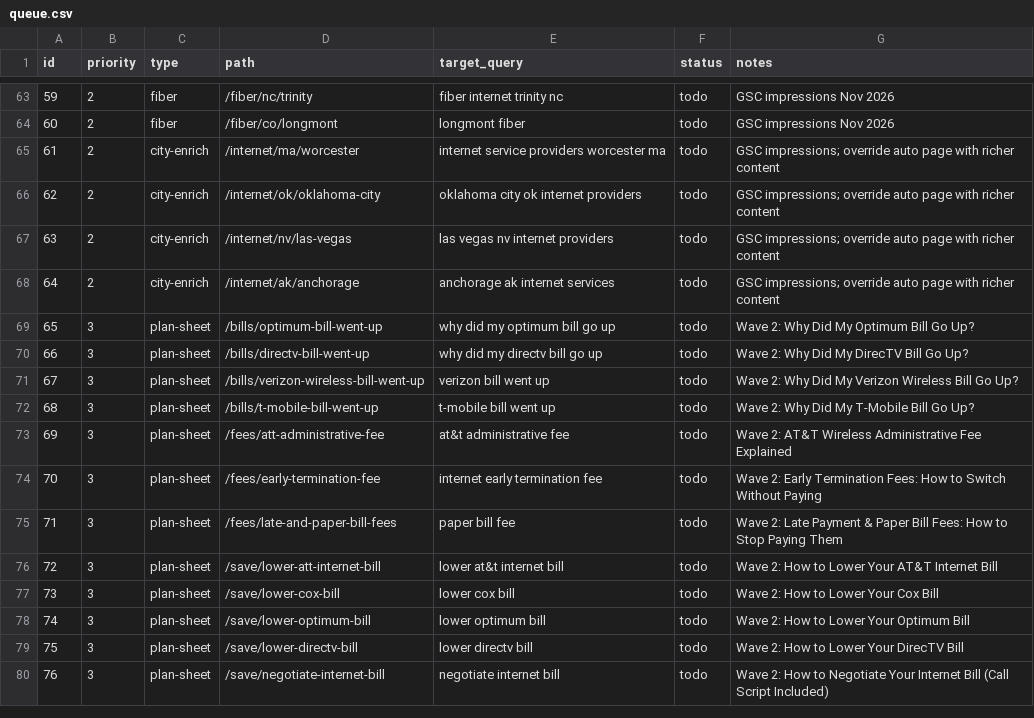
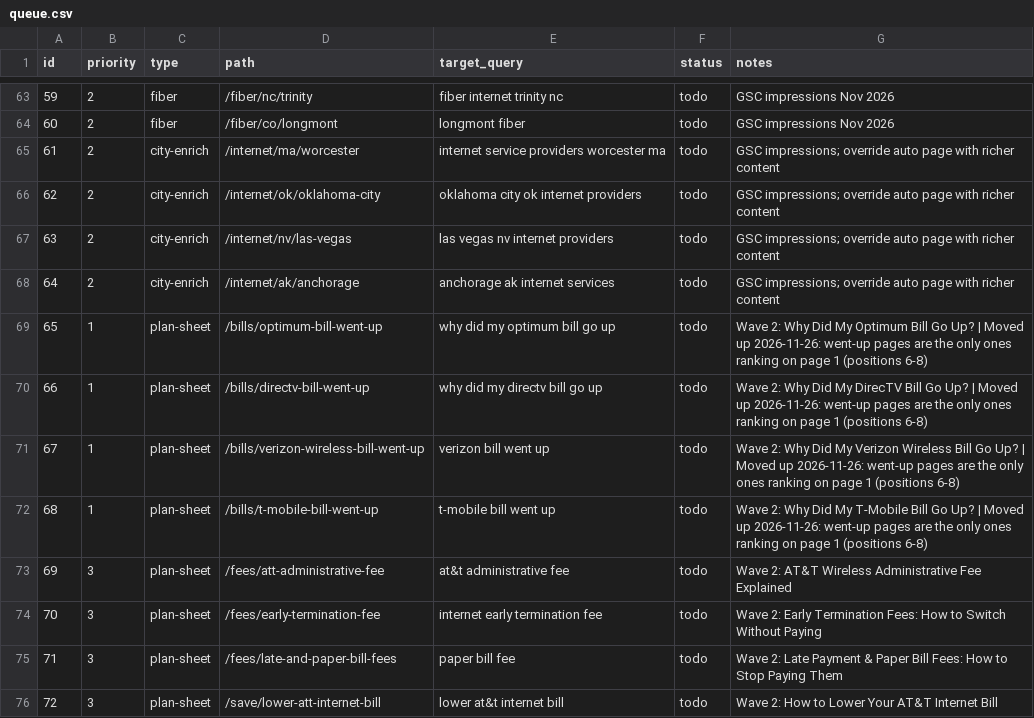
Before and after one commit to KhalidShaikh-lgtm/FCC, a CSV file: seo/queue.csv, drawn as a sheet; only a part is shown, gaps mark what is left out; the shorter side is filled out with more unchanged rows.

```diff
--- a/seo/queue.csv
+++ b/seo/queue.csv
@@ -68,6 +68,6 @@ id,priority,type,path,target_query,status,notes
 64,2,city-enrich,/internet/ak/anchorage,anchorage ak internet services,todo,GSC impressions; override auto page with richer content
-65,3,plan-sheet,/bills/optimum-bill-went-up,why did my optimum bill go up,todo,Wave 2: Why Did My Optimum Bill Go Up?
-66,3,plan-sheet,/bills/directv-bill-went-up,why did my directv bill go up,todo,Wave 2: Why Did My DirecTV Bill Go Up?
-67,3,plan-sheet,/bills/verizon-wireless-bill-went-up,verizon bill went up,todo,Wave 2: Why Did My Verizon Wireless Bill Go Up?
-68,3,plan-sheet,/bills/t-mobile-bill-went-up,t-mobile bill went up,todo,Wave 2: Why Did My T-Mobile Bill Go Up?
+65,1,plan-sheet,/bills/optimum-bill-went-up,why did my optimum bill go up,todo,Wave 2: Why Did My Optimum Bill Go Up? | Moved up 2026-11-26: went-up pages are the only ones ranking on page 1 (positions 6-8)
+66,1,plan-sheet,/bills/directv-bill-went-up,why did my directv bill go up,todo,Wave 2: Why Did My DirecTV Bill Go Up? | Moved up 2026-11-26: went-up pages are the only ones ranking on page 1 (positions 6-8)
+67,1,plan-sheet,/bills/verizon-wireless-bill-went-up,verizon bill went up,todo,Wave 2: Why Did My Verizon Wireless Bill Go Up? | Moved up 2026-11-26: went-up pages are the only ones ranking on page 1 (positions 6-8)
+68,1,plan-sheet,/bills/t-mobile-bill-went-up,t-mobile bill went up,todo,Wave 2: Why Did My T-Mobile Bill Go Up? | Moved up 2026-11-26: went-up pages are the only ones ranking on page 1 (positions 6-8)
 69,3,plan-sheet,/fees/att-administrative-fee,at&t administrative fee,todo,Wave 2: AT&T Wireless Administrative Fee Explained
```
Also changed, not shown: 4 other files.
